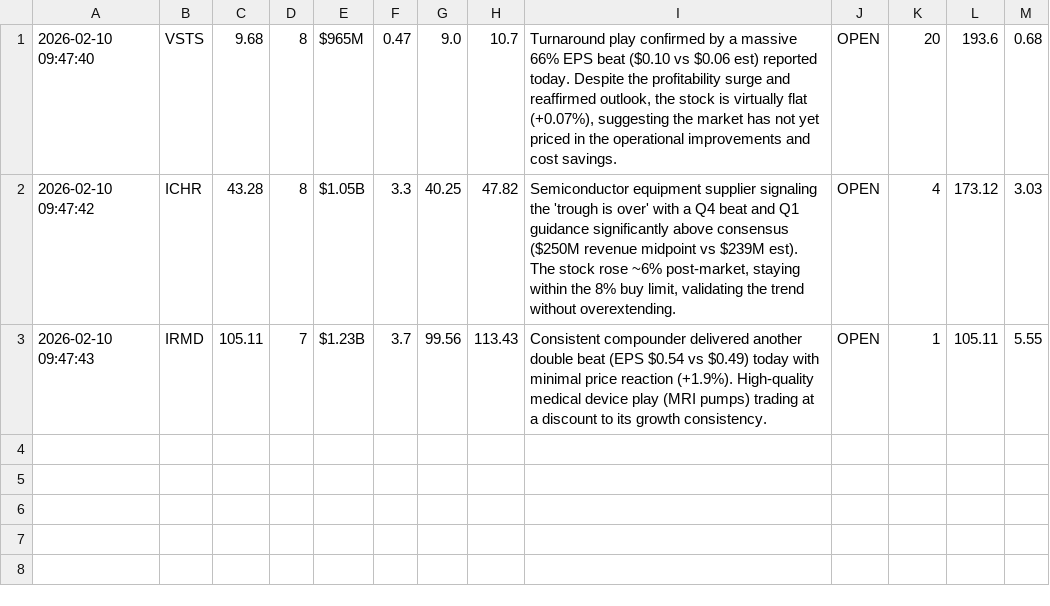
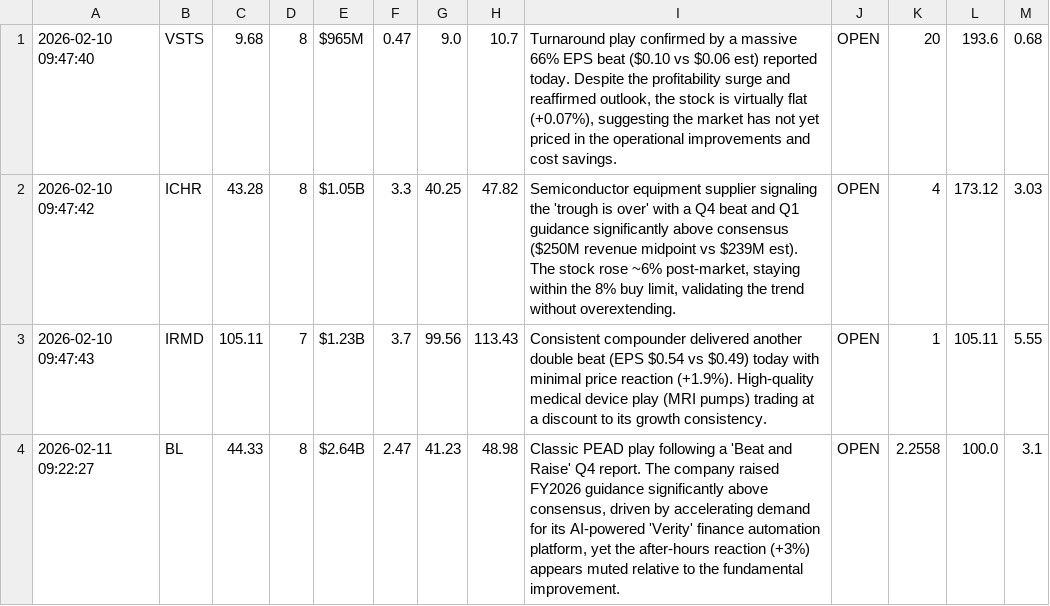
Before and after one commit to Alesiobarquin/stock-scout, a CSV file: data/performance_log.csv, drawn as a sheet.

Commit message:
Automated Data Update: 2026-02-11 14:22

```diff
--- a/data/performance_log.csv
+++ b/data/performance_log.csv
@@ -3 +3,2 @@
 "2026-02-10 09:47:43","IRMD","105.11","7","$1.23B","3.7","99.56","113.43","Consistent compounder delivered another double beat (EPS $0.54 vs $0.49) today with minimal price reaction (+1.9%). High-quality medical device play (MRI pumps) trading at a discount to its growth consistency.","OPEN","1","105.11","5.55"
+"2026-02-11 09:22:27","BL","44.33","8","$2.64B","2.47","41.23","48.98","Classic PEAD play following a 'Beat and Raise' Q4 report. The company raised FY2026 guidance significantly above consensus, driven by accelerating demand for its AI-powered 'Verity' finance automation platform, yet the after-hours reaction (+3%) appears muted relative to the fundamental improvement.","OPEN","2.2558","100.0","3.1"
```
Also changed, not shown: 1 other file.
